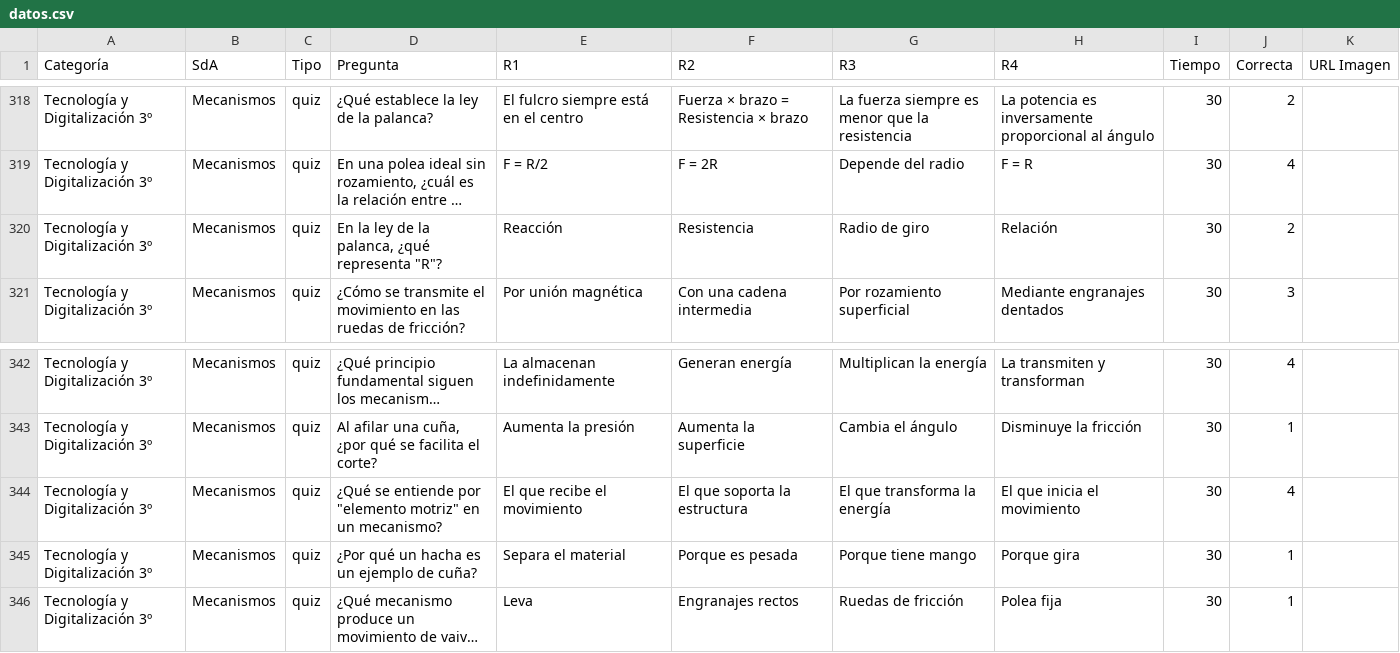
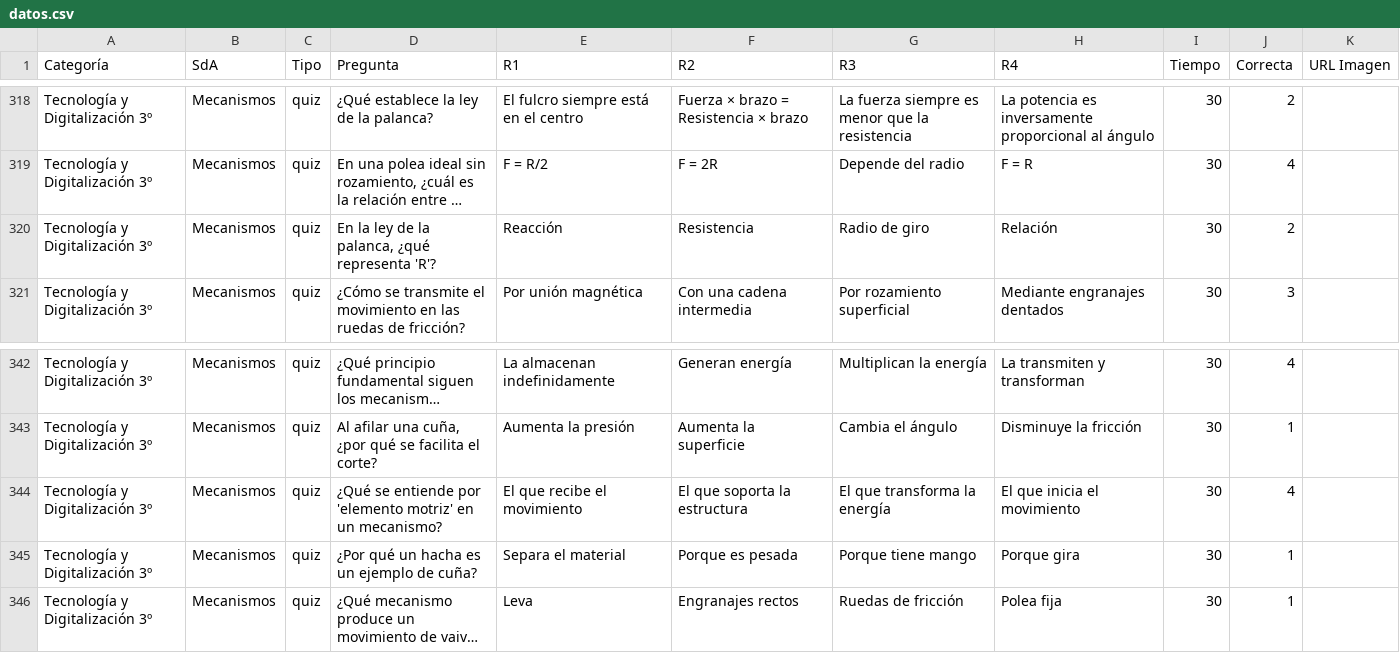
Before and after one commit to jasbeem/eduscape, a CSV file: datos.csv, drawn as a sheet; only a part is shown, gaps mark what is left out; long unchanged cells end in …; the diff names each change by its address in the sheet, - before the commit and + after, or states it on an @@ line.

Commit message:
Fix quotes in quiz questions in datos.csv

```diff
--- a/datos.csv
+++ b/datos.csv
-D320 (Pregunta): En la ley de la palanca, ¿qué representa "R"?
+D320 (Pregunta): En la ley de la palanca, ¿qué representa 'R'?
-D344 (Pregunta): …entiende por "elemento motriz" en un…
+D344 (Pregunta): …entiende por 'elemento motriz' en un…
```
